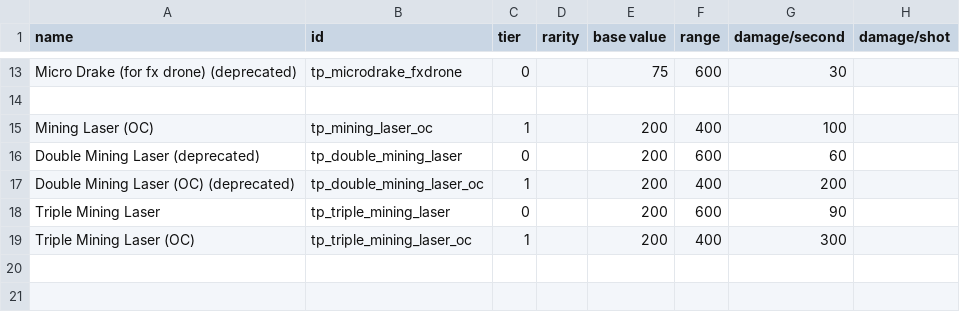
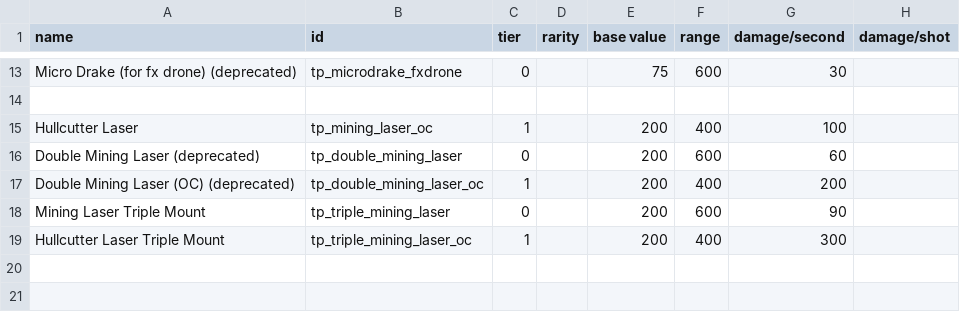
Before and after one commit to Auraekon/TerriblePirates, a CSV file: data/weapons/weapon_data.csv, drawn as a sheet; only a part is shown, gaps mark what is left out; the diff names each change by its address in the sheet, - before the commit and + after, or states it on an @@ line.

Commit message:
feat(Hullcutter Laser): renamed Mining Laser (OC) and Triple Mining Laser (OC) to Hullcutter Laser and Hullcutter Laser Triple Mount respectively. Renamed Triple Mining Laser to Mining Laser Triple Mount. Changed the sprite of Hullcutter Laser Triple Mount. Reversed the large mount being changed to a Composite in Rapacious and turned the rear twin missile hardpoints into missile turrets.

```diff
--- a/data/weapons/weapon_data.csv
+++ b/data/weapons/weapon_data.csv
-A15 (name): Mining Laser (OC)
+A15 (name): Hullcutter Laser
-A18 (name): Triple Mining Laser
+A18 (name): Mining Laser Triple Mount
-A19 (name): Triple Mining Laser (OC)
+A19 (name): Hullcutter Laser Triple Mount
```
Also changed, not shown: 5 other files.
